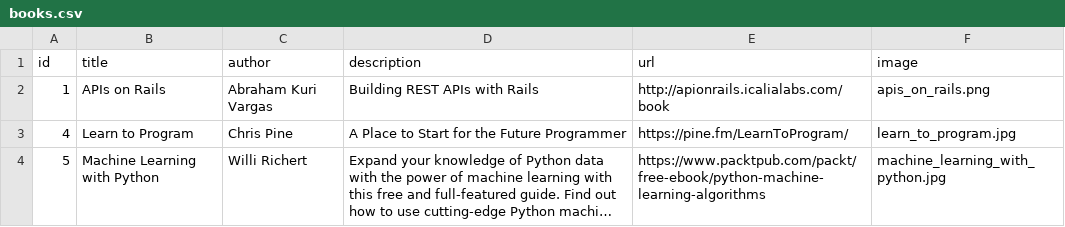
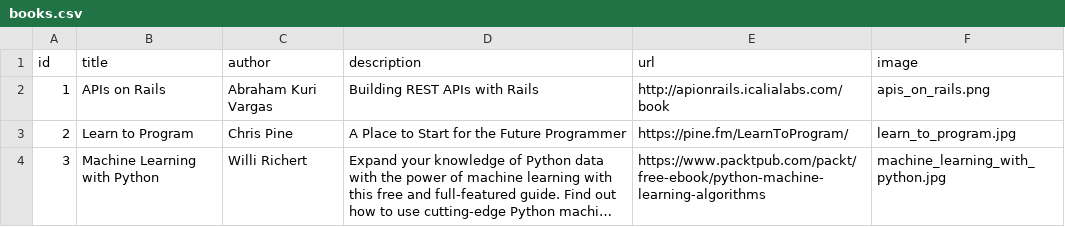
Before and after one commit to momentum-cohort-2018-07/lab-w5-rails-freeshelf-cdhagmann, a CSV file: db/books.csv, drawn as a sheet; long unchanged cells end in …; the diff names each change by its address in the sheet, - before the commit and + after, or states it on an @@ line.

Commit message:
Refreshed book.csv

```diff
--- a/db/books.csv
+++ b/db/books.csv
-A3 (id): 4
+A3 (id): 2
-A4 (id): 5
+A4 (id): 3
```
